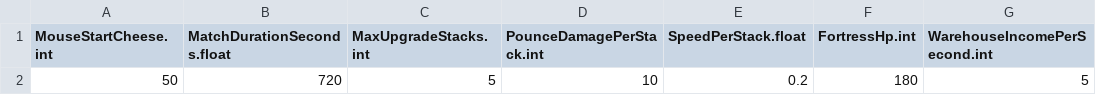
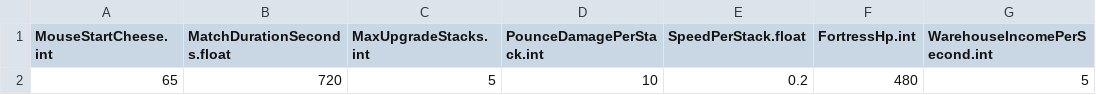
Before and after one commit to JeahanPark/The-Cheese-Thief-and-the-Cat, a CSV file: CTC/Assets/Resources/CSVInfo/BalanceInfo.csv, drawn as a sheet; only a part is shown; the diff names each change by its address in the sheet, - before the commit and + after, or states it on an @@ line.

```diff
--- a/CTC/Assets/Resources/CSVInfo/BalanceInfo.csv
+++ b/CTC/Assets/Resources/CSVInfo/BalanceInfo.csv
-A2 (MouseStartCheese.int): 50
+A2 (MouseStartCheese.int): 65
-F2 (FortressHp.int): 180
+F2 (FortressHp.int): 480
```
Also changed, not shown: 20 other files.
